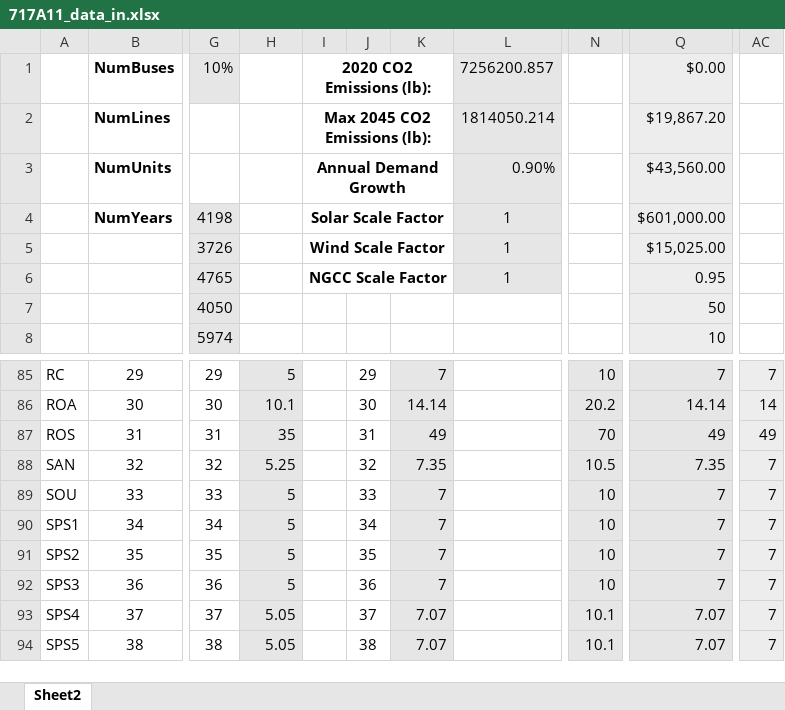
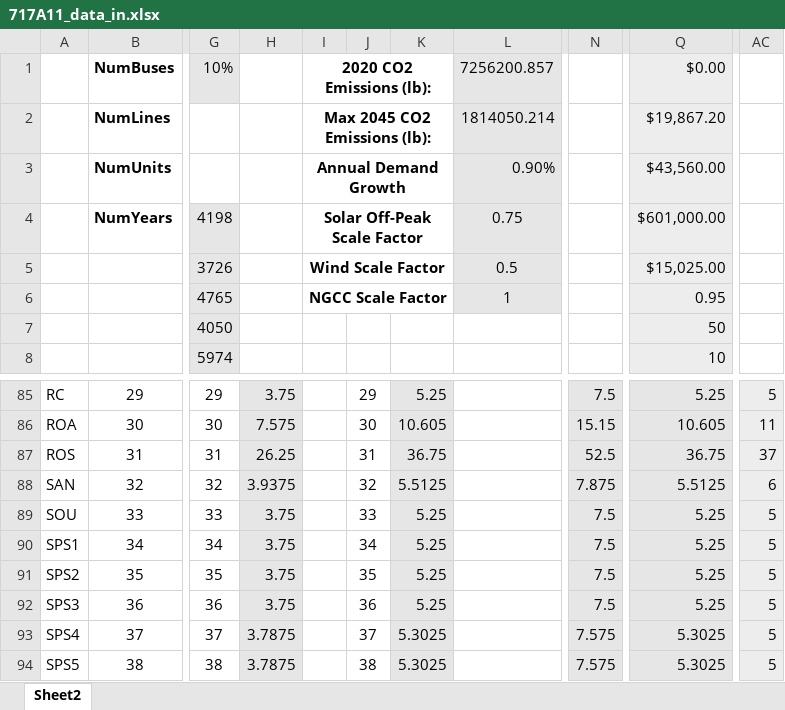
Before and after one commit to jawessel/ENV717A11, an Excel workbook: 717A11_data_in.xlsx, sheet Sheet2, drawn as a sheet; only a part is shown, gaps mark what is left out; values as stored, in another font and other column widths than the file's, no borders; the diff covers the shown part only; the diff names each change by its address in the sheet, - before the commit and + after, or states it on an @@ line.

```diff
--- a/717A11_data_in.xlsx (sheet Sheet2)
+++ b/717A11_data_in.xlsx (sheet Sheet2)
-I4: Solar Scale Factor
+I4: Solar Off-Peak Scale Factor
-L4: 1
+L4: 0.75
-L5: 1
+L5: 0.5
-H85: 5
+H85: 3.75
-K85: 7
+K85: 5.25
-N85: 10
+N85: 7.5
-Q85: 7
+Q85: 5.25
-AC85: 7
+AC85: 5
-H86: 10.1
+H86: 7.575
-K86: 14.14
+K86: 10.605
-N86: 20.2
+N86: 15.15
-Q86: 14.14
+Q86: 10.605
-AC86: 14
+AC86: 11
-H87: 35
+H87: 26.25
-K87: 49
+K87: 36.75
-N87: 70
+N87: 52.5
-Q87: 49
+Q87: 36.75
-AC87: 49
+AC87: 37
-H88: 5.25
+H88: 3.9375
-K88: 7.35
+K88: 5.5125
-N88: 10.5
+N88: 7.875
-Q88: 7.35
+Q88: 5.5125
-AC88: 7
+AC88: 6
-H89:H92: 5
+H89:H92: 3.75
-K89:K92: 7
+K89:K92: 5.25
-N89:N92: 10
+N89:N92: 7.5
-Q89:Q92: 7
+Q89:Q92: 5.25
-AC89:AC94: 7
+AC89:AC94: 5
-H93:H94: 5.05
+H93:H94: 3.7875
-K93:K94: 7.07
+K93:K94: 5.3025
-N93:N94: 10.1
+N93:N94: 7.575
-Q93:Q94: 7.07
+Q93:Q94: 5.3025
```
Also changed, not shown: 52 edited cells elsewhere in this sheet, 717A11_output.xlsx, 2 other files.
